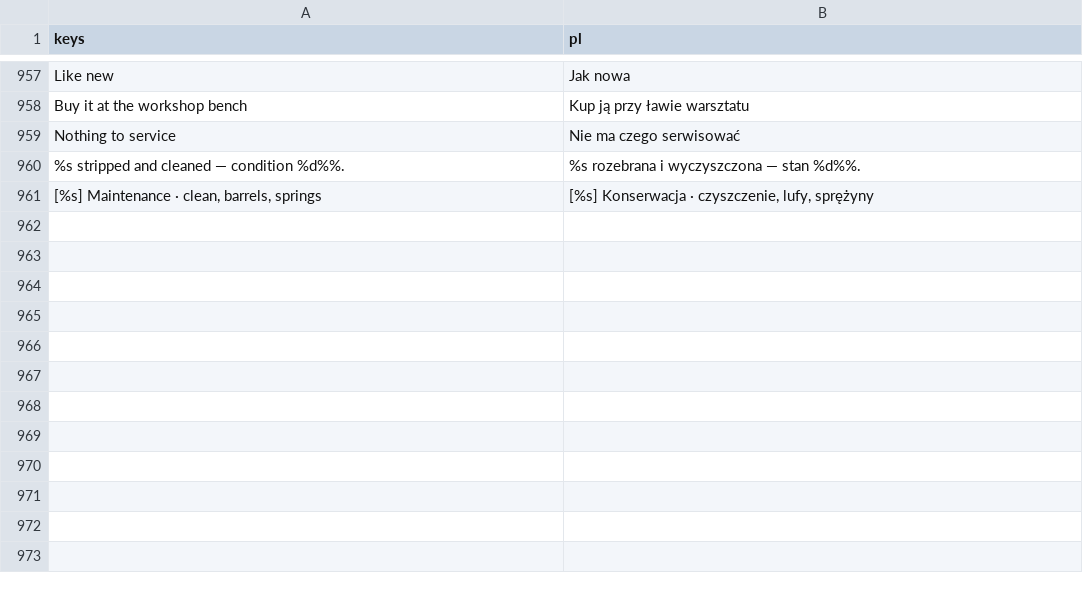
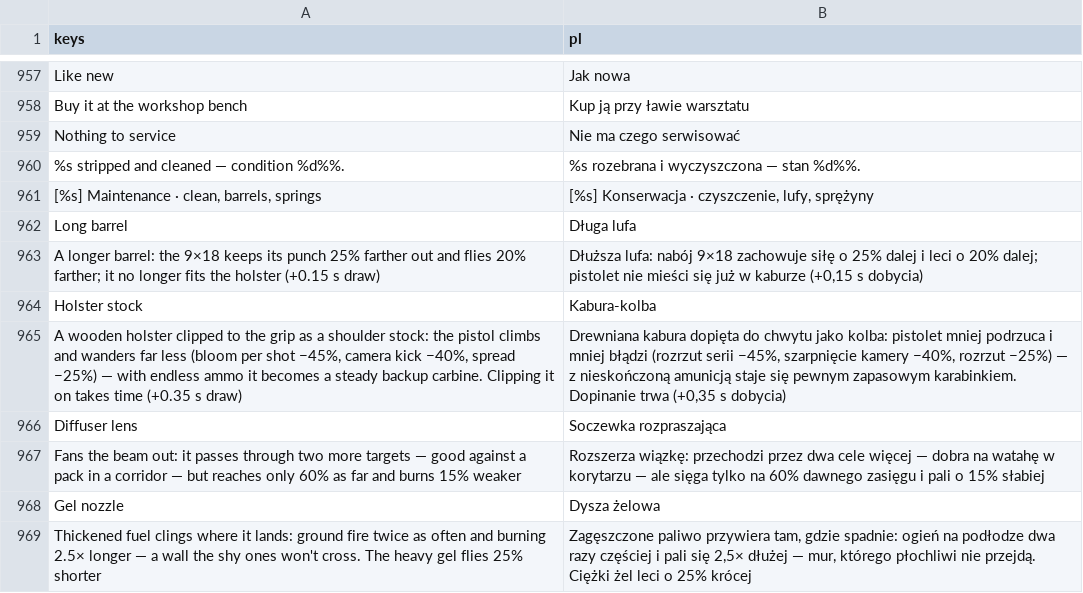
Before and after one commit to ssiwm/gameon, a CSV file: prototype/translations/ui.csv, drawn as a sheet; only a part is shown, gaps mark what is left out.

```diff
--- a/prototype/translations/ui.csv
+++ b/prototype/translations/ui.csv
@@ -961 +961,9 @@
 "[%s]  Maintenance  ·  clean, barrels, springs","[%s]  Konserwacja  ·  czyszczenie, lufy, sprężyny"
+"Long barrel","Długa lufa"
+"A longer barrel: the 9×18 keeps its punch 25% farther out and flies 20% farther; it no longer fits the holster (+0.15 s draw)","Dłuższa lufa: nabój 9×18 zachowuje siłę o 25% dalej i leci o 20% dalej; pistolet nie mieści się już w kaburze (+0,15 s dobycia)"
+"Holster stock","Kabura-kolba"
+"A wooden holster clipped to the grip as a shoulder stock: the pistol climbs and wanders far less (bloom per shot −45%, camera kick −40%, spread −25%) — with endless ammo it becomes a steady backup carbine. Clipping it on takes time (+0.35 s draw)","Drewniana kabura dopięta do chwytu jako kolba: pistolet mniej podrzuca i mniej błądzi (rozrzut serii −45%, szarpnięcie kamery −40%, rozrzut −25%) — z nieskończoną amunicją staje się pewnym zapasowym karabinkiem. Dopinanie trwa (+0,35 s dobycia)"
+"Diffuser lens","Soczewka rozpraszająca"
+"Fans the beam out: it passes through two more targets — good against a pack in a corridor — but reaches only 60% as far and burns 15% weaker","Rozszerza wiązkę: przechodzi przez dwa cele więcej — dobra na watahę w korytarzu — ale sięga tylko na 60% dawnego zasięgu i pali o 15% słabiej"
+"Gel nozzle","Dysza żelowa"
+"Thickened fuel clings where it lands: ground fire twice as often and burning 2.5× longer — a wall the shy ones won't cross. The heavy gel flies 25% shorter","Zagęszczone paliwo przywiera tam, gdzie spadnie: ogień na podłodze dwa razy częściej i pali się 2,5× dłużej — mur, którego płochliwi nie przejdą. Ciężki żel leci o 25% krócej"
```
Also changed, not shown: 9 other files.
